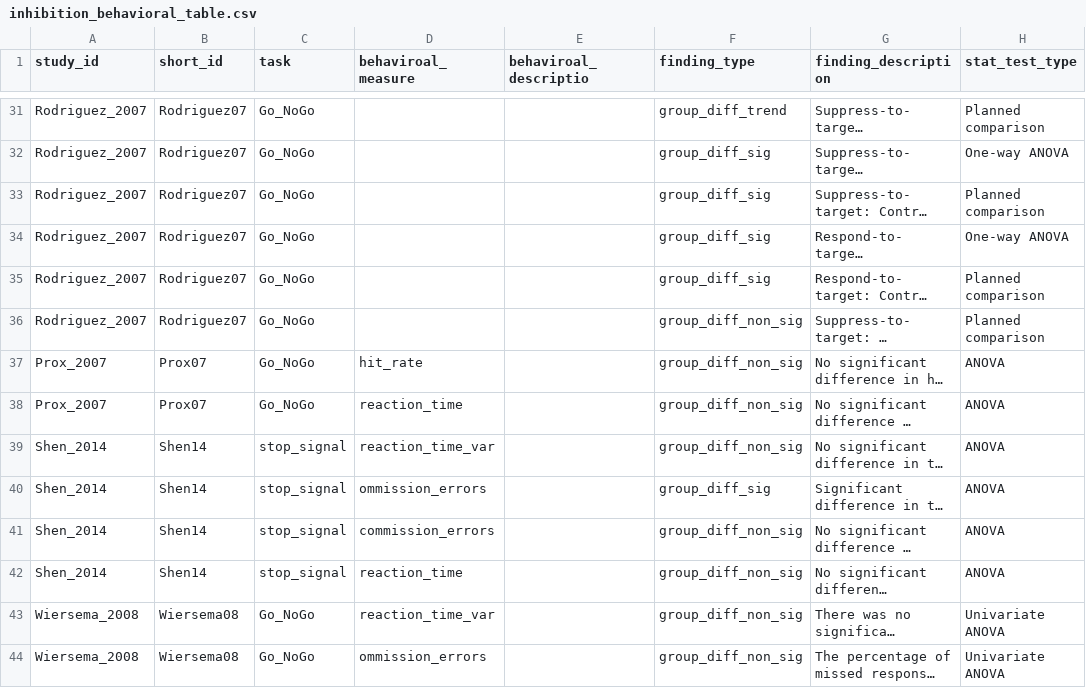
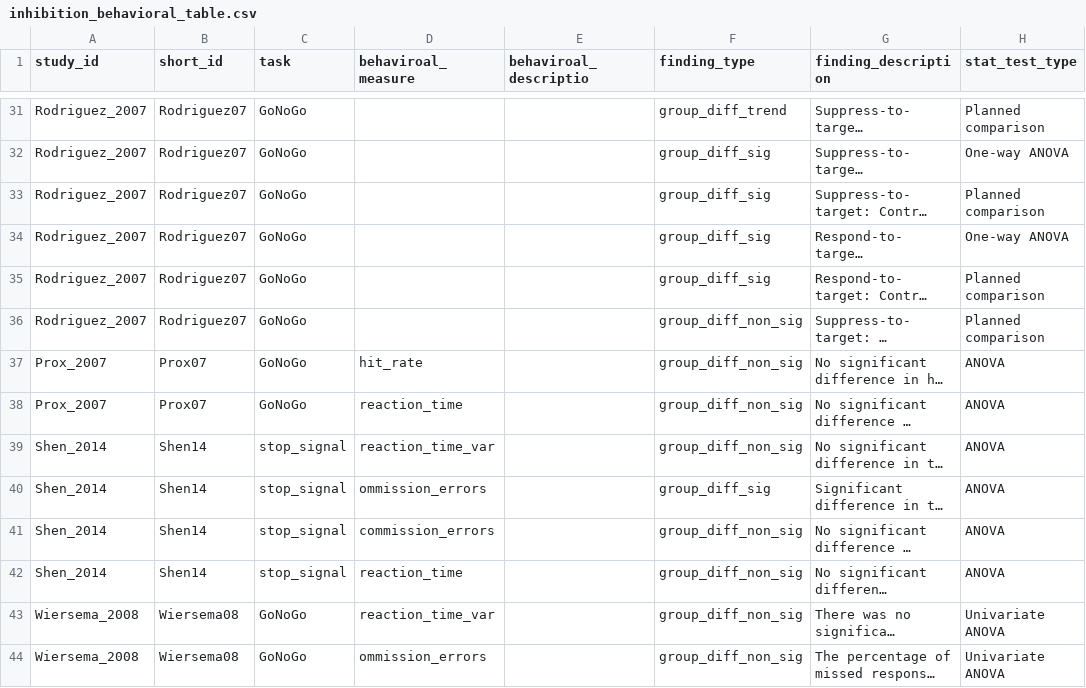
Before and after one commit to S-AAL-University-Innsbruck/neural_signatures_adhd_review, a CSV file: data/inhibition_behavioral_table.csv, drawn as a sheet; only a part is shown, gaps mark what is left out; long unchanged cells end in …; the diff covers the shown part only; the diff names each change by its address in the sheet, - before the commit and + after, or states it on an @@ line.

```diff
--- a/data/inhibition_behavioral_table.csv
+++ b/data/inhibition_behavioral_table.csv
-C31:C38 (task): Go_NoGo
+C31:C38 (task): GoNoGo
-C43:C44 (task): Go_NoGo
+C43:C44 (task): GoNoGo
```
Also changed, not shown: 66 edited cells elsewhere in this file, data/inhibition_table.csv, data/sample_information.csv, 3 other files.
